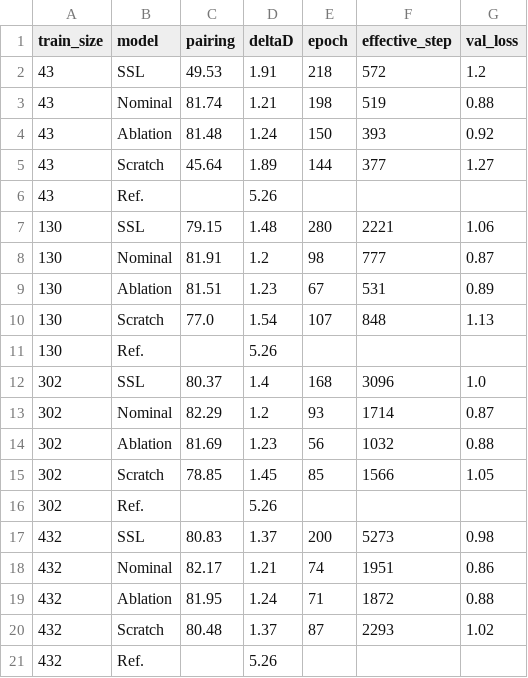
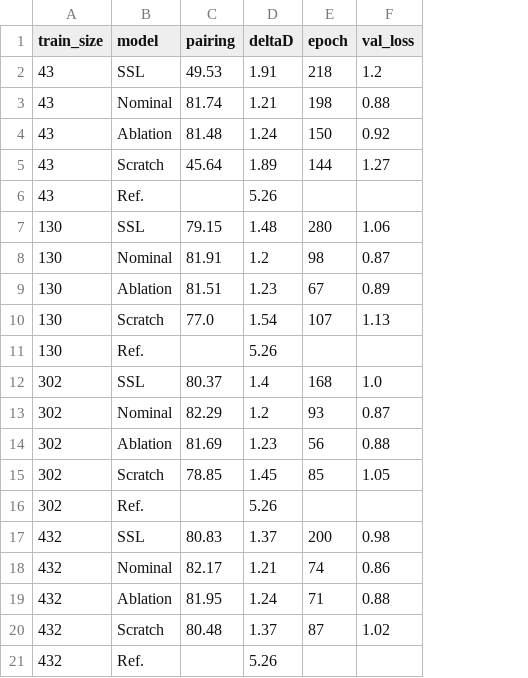
Before and after one commit to UW-EPE-ML/EveNet_Result_Plot, a CSV file: data/QE_results_table.csv, drawn as a sheet; the diff names each change by its address in the sheet, - before the commit and + after, or states it on an @@ line.

Commit message:
update QE_results_table.csv to correct column structure and improve clarity

```diff
--- a/data/QE_results_table.csv
+++ b/data/QE_results_table.csv
-column F (effective_step), rows 2-20: 572 | 519 | 393 | 377 |  | 2221 | 777 | 531 | 848 |  | 3096 | 1714 | 1032 | 1566 |  | 5273 | 1951 | 1872 | 2293
```
